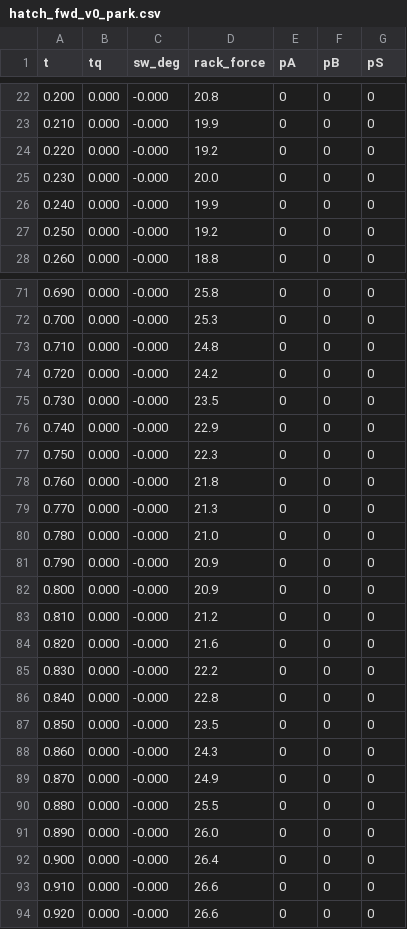
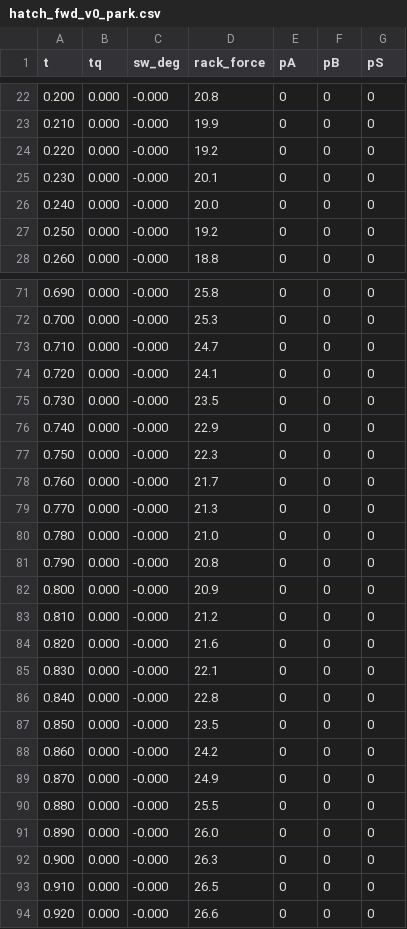
Before and after one commit to palamudin/DriveChain, a CSV file: results/valve/hatch_fwd_v0_park.csv, drawn as a sheet; only a part is shown, gaps mark what is left out; the diff covers the shown part only.

```diff
--- a/results/valve/hatch_fwd_v0_park.csv
+++ b/results/valve/hatch_fwd_v0_park.csv
@@ -24,4 +24,4 @@ t,tq,sw_deg,rack_force,pA,pB,pS
 0.220,0.000,-0.000,19.2,0,0,0
-0.230,0.000,-0.000,20.0,0,0,0
-0.240,0.000,-0.000,19.9,0,0,0
+0.230,0.000,-0.000,20.1,0,0,0
+0.240,0.000,-0.000,20.0,0,0,0
 0.250,0.000,-0.000,19.2,0,0,0
@@ -72,4 +72,4 @@ t,tq,sw_deg,rack_force,pA,pB,pS
 0.700,0.000,-0.000,25.3,0,0,0
-0.710,0.000,-0.000,24.8,0,0,0
-0.720,0.000,-0.000,24.2,0,0,0
+0.710,0.000,-0.000,24.7,0,0,0
+0.720,0.000,-0.000,24.1,0,0,0
 0.730,0.000,-0.000,23.5,0,0,0
@@ -77,6 +77,6 @@ t,tq,sw_deg,rack_force,pA,pB,pS
 0.750,0.000,-0.000,22.3,0,0,0
-0.760,0.000,-0.000,21.8,0,0,0
+0.760,0.000,-0.000,21.7,0,0,0
 0.770,0.000,-0.000,21.3,0,0,0
 0.780,0.000,-0.000,21.0,0,0,0
-0.790,0.000,-0.000,20.9,0,0,0
+0.790,0.000,-0.000,20.8,0,0,0
 0.800,0.000,-0.000,20.9,0,0,0
@@ -84,6 +84,6 @@ t,tq,sw_deg,rack_force,pA,pB,pS
 0.820,0.000,-0.000,21.6,0,0,0
-0.830,0.000,-0.000,22.2,0,0,0
+0.830,0.000,-0.000,22.1,0,0,0
 0.840,0.000,-0.000,22.8,0,0,0
 0.850,0.000,-0.000,23.5,0,0,0
-0.860,0.000,-0.000,24.3,0,0,0
+0.860,0.000,-0.000,24.2,0,0,0
 0.870,0.000,-0.000,24.9,0,0,0
@@ -91,4 +91,4 @@ t,tq,sw_deg,rack_force,pA,pB,pS
 0.890,0.000,-0.000,26.0,0,0,0
-0.900,0.000,-0.000,26.4,0,0,0
-0.910,0.000,-0.000,26.6,0,0,0
+0.900,0.000,-0.000,26.3,0,0,0
+0.910,0.000,-0.000,26.5,0,0,0
 0.920,0.000,-0.000,26.6,0,0,0
```
Also changed, not shown: 45 edited cells elsewhere in this file, results/driver/driver_summary.csv, results/valve/hatch_fwd_v1_park.csv, 18 other files.
